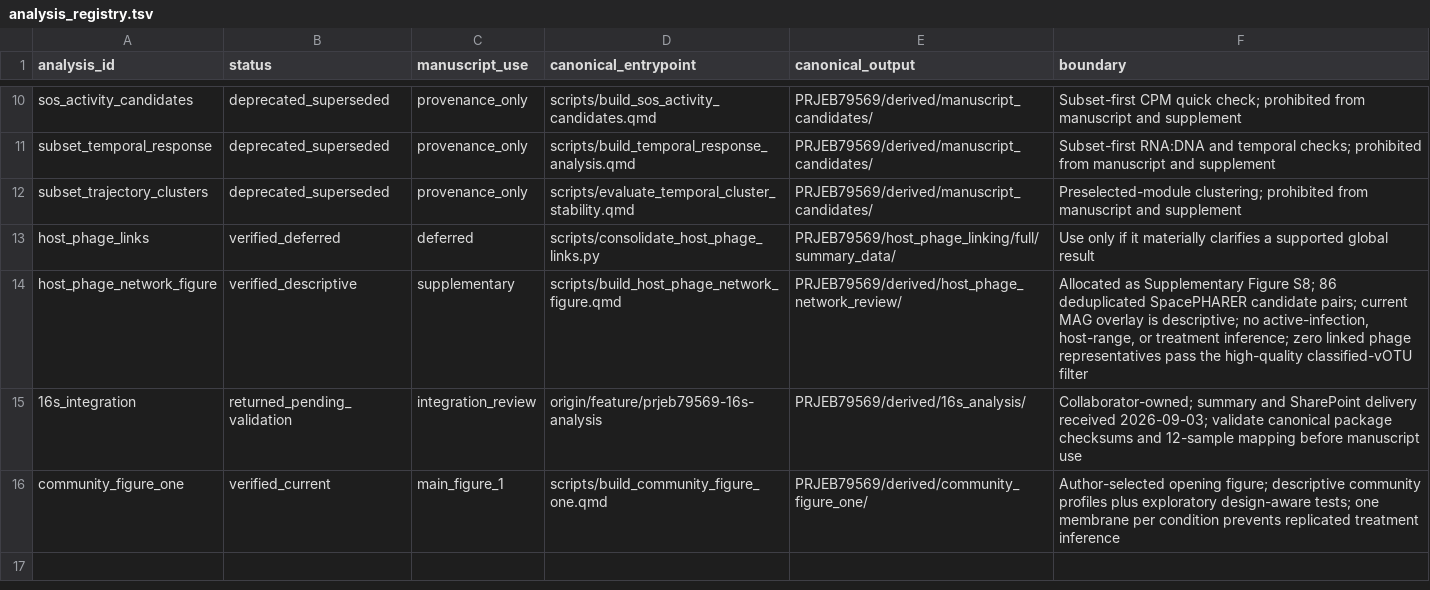
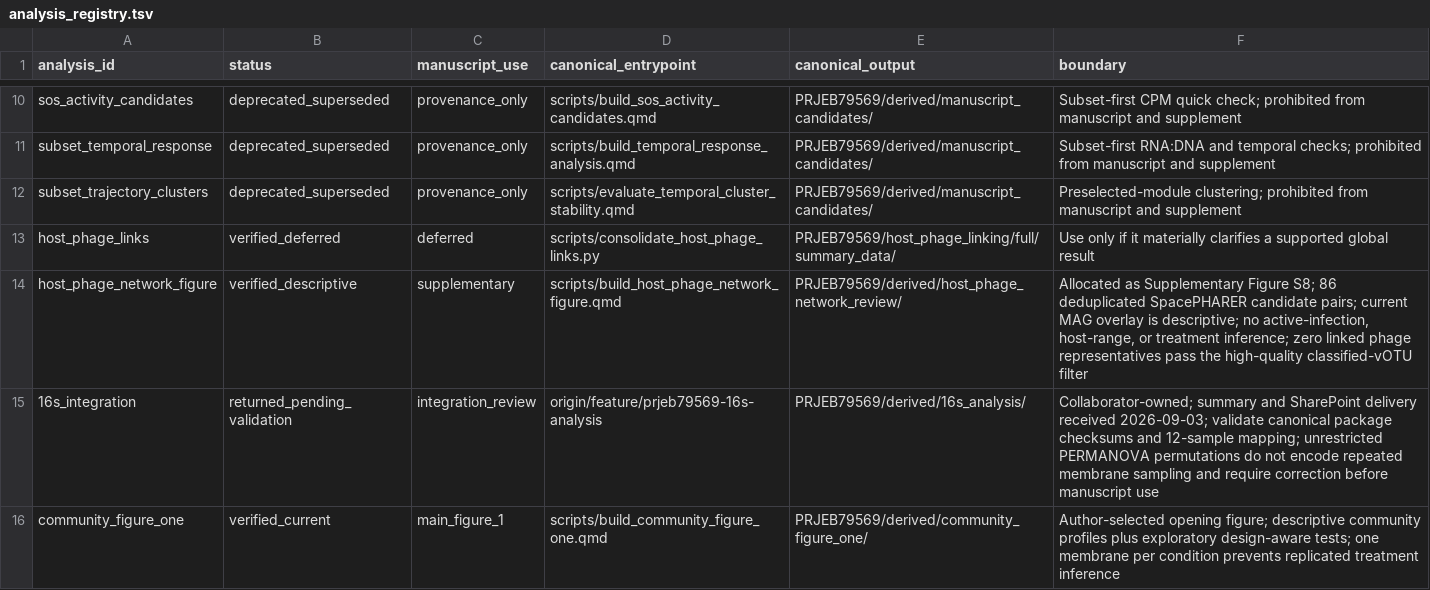
Before and after one commit to shaman-narayanasamy/phage_uv_ecology_analysis, a TSV file: manuscript/analysis_registry.tsv, drawn as a sheet; only a part is shown, gaps mark what is left out.

Commit message:
flag 16S permutation design audit

```diff
--- a/manuscript/analysis_registry.tsv
+++ b/manuscript/analysis_registry.tsv
@@ -14,3 +14,3 @@ host_phage_links	verified_deferred	deferred	scripts/consolidate_host_phage_links
 host_phage_network_figure	verified_descriptive	supplementary	scripts/build_host_phage_network_figure.qmd	PRJEB79569/derived/host_phage_network_review/	Allocated as Supplementary Figure S8; 86 deduplicated SpacePHARER candidate pairs; current MAG overlay is descriptive; no active-infection, host-range, or treatment inference; zero linked phage representatives pass the high-quality classified-vOTU filter
-16s_integration	returned_pending_validation	integration_review	origin/feature/prjeb79569-16s-analysis	PRJEB79569/derived/16s_analysis/	Collaborator-owned; summary and SharePoint delivery received 2026-09-03; validate canonical package checksums and 12-sample mapping before manuscript use
+16s_integration	returned_pending_validation	integration_review	origin/feature/prjeb79569-16s-analysis	PRJEB79569/derived/16s_analysis/	Collaborator-owned; summary and SharePoint delivery received 2026-09-03; validate canonical package checksums and 12-sample mapping; unrestricted PERMANOVA permutations do not encode repeated membrane sampling and require correction before manuscript use
 community_figure_one	verified_current	main_figure_1	scripts/build_community_figure_one.qmd	PRJEB79569/derived/community_figure_one/	Author-selected opening figure; descriptive community profiles plus exploratory design-aware tests; one membrane per condition prevents replicated treatment inference
```
Also changed, not shown: manuscript/claim_evidence_registry.tsv.
